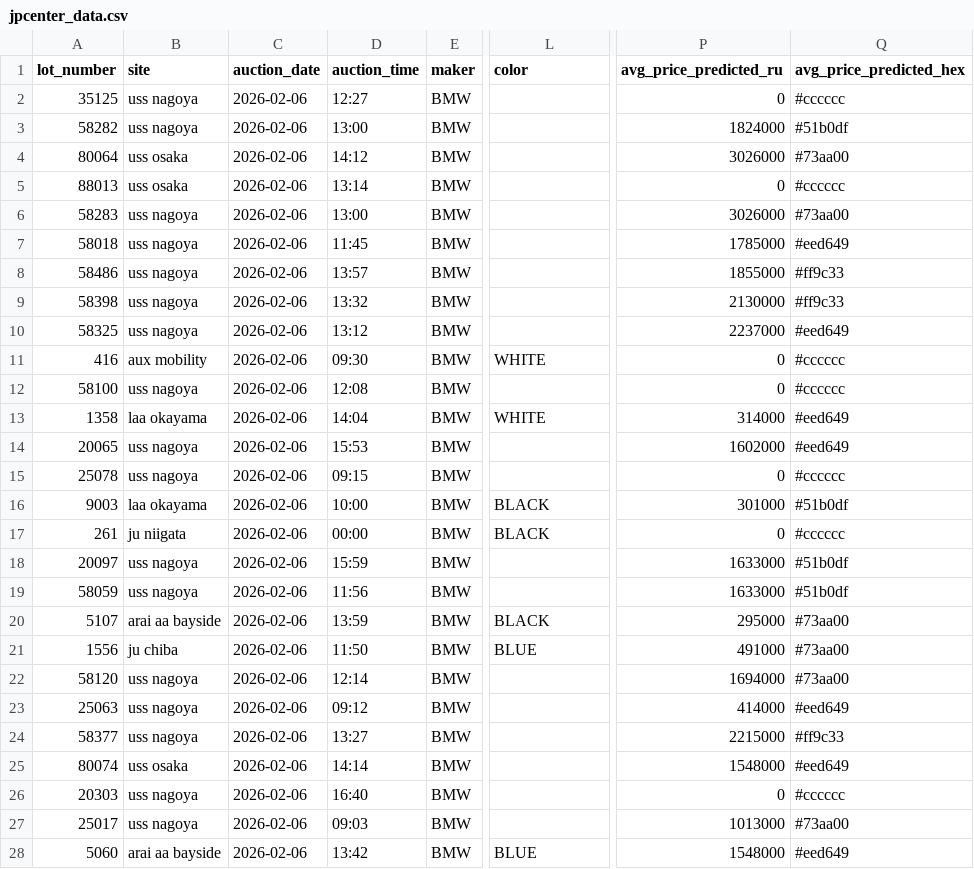
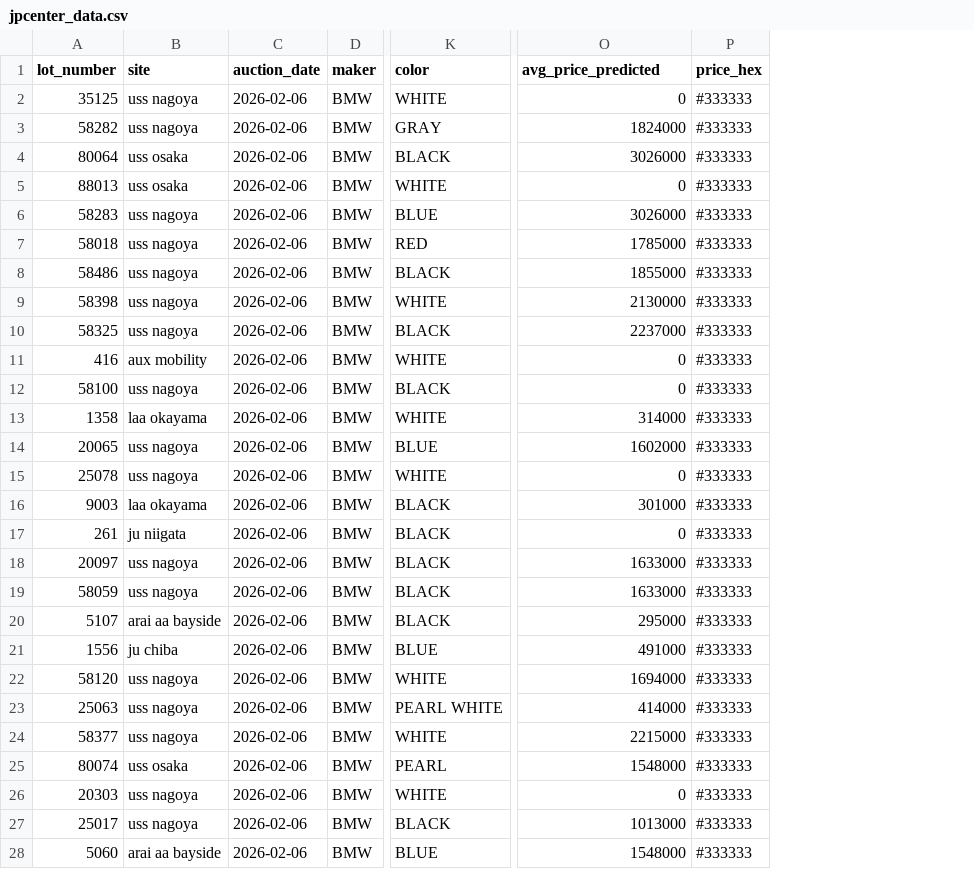
Before and after one commit to sunilvit/auction-data, a CSV file: jpcenter_data.csv, drawn as a sheet; only a part is shown, gaps mark what is left out; removed rows and columns are numbered as before the commit, all else as after; the diff covers the shown part only; the diff names each change by its address in the sheet, - before the commit and + after, or states it on an @@ line.

Commit message:
Auto-update: 40 records

```diff
--- a/jpcenter_data.csv
+++ b/jpcenter_data.csv
-column D (auction_time), rows 2-28: 12:27 | 13:00 | 14:12 | 13:14 | 13:00 | 11:45 | 13:57 | 13:32 | 13:12 | 09:30 | 12:08 | 14:04 | 15:53 | 09:15 | 10:00 | 00:00 | 15:59 | 11:56 | 13:59 | 11:50 | 12:14 | 09:12 | 13:27 | 14:14 | 16:40 | 09:03 | 13:42
-column Q (avg_price_predicted_hex), rows 2-28: #cccccc | #51b0df | #73aa00 | #cccccc | #73aa00 | #eed649 | #ff9c33 | #ff9c33 | #eed649 | #cccccc | #cccccc | #eed649 | #eed649 | #cccccc | #51b0df | #cccccc | #51b0df | #51b0df | #73aa00 | #73aa00 | #73aa00 | #eed649 | #ff9c33 | #eed649 | #cccccc | #73aa00 | #eed649
+column P (price_hex), rows 2-28: all #333333
-O1: avg_price_predicted_ru
+O1: avg_price_predicted
-K2 (color): (empty)
+K2 (color): WHITE
-K3 (color): (empty)
+K3 (color): GRAY
-K4 (color): (empty)
+K4 (color): BLACK
-K5 (color): (empty)
+K5 (color): WHITE
-K6 (color): (empty)
+K6 (color): BLUE
-K7 (color): (empty)
+K7 (color): RED
-K8 (color): (empty)
+K8 (color): BLACK
-K9 (color): (empty)
+K9 (color): WHITE
-K10 (color): (empty)
+K10 (color): BLACK
-K12 (color): (empty)
+K12 (color): BLACK
-K14 (color): (empty)
+K14 (color): BLUE
-K15 (color): (empty)
+K15 (color): WHITE
-K18:K19 (color): (empty)
+K18:K19 (color): BLACK
-K22 (color): (empty)
+K22 (color): WHITE
-K23 (color): (empty)
+K23 (color): PEARL WHITE
-K24 (color): (empty)
+K24 (color): WHITE
-K25 (color): (empty)
+K25 (color): PEARL
-K26 (color): (empty)
+K26 (color): WHITE
-K27 (color): (empty)
+K27 (color): BLACK
```
Also changed, not shown: 8 edited cells elsewhere in this file.
